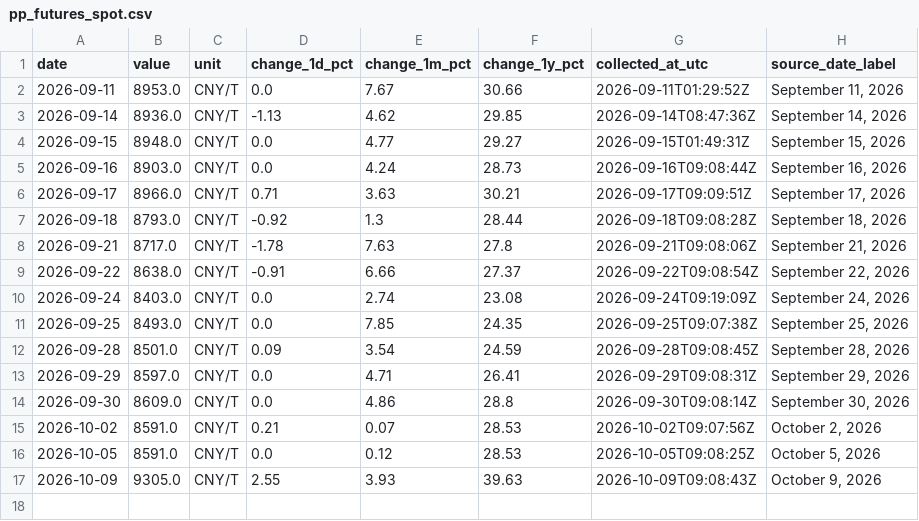
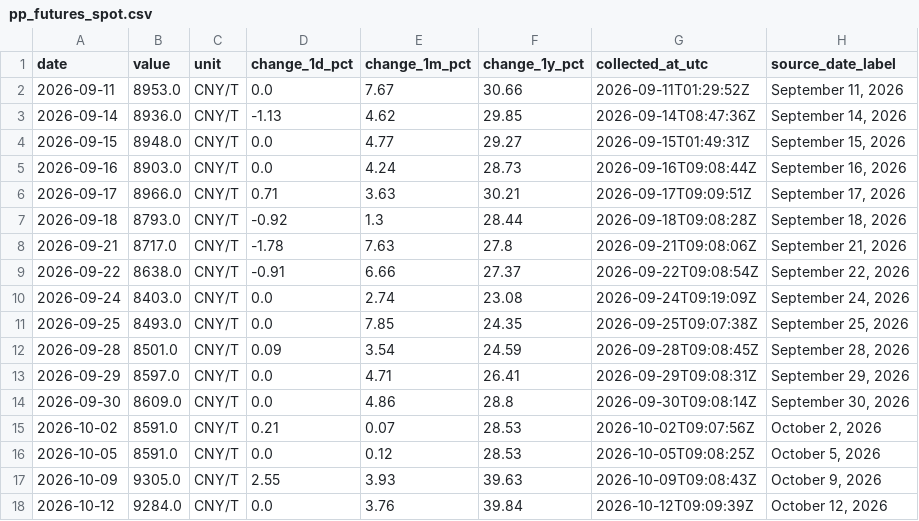
Before and after one commit to 2200807/Index-data-crawler, a CSV file: data/pp_futures_spot.csv, drawn as a sheet.

```diff
--- a/data/pp_futures_spot.csv
+++ b/data/pp_futures_spot.csv
@@ -17 +17,2 @@ date,value,unit,change_1d_pct,change_1m_pct,change_1y_pct,collected_at_utc,sourc
 2026-10-09,9305.0,CNY/T,2.55,3.93,39.63,2026-10-09T09:08:43Z,"October 9, 2026"
+2026-10-12,9284.0,CNY/T,0.0,3.76,39.84,2026-10-12T09:09:39Z,"October 12, 2026"
```
Also changed, not shown: data/pe_futures_spot.csv, data/sulfur_spot.csv, 1 other file.
